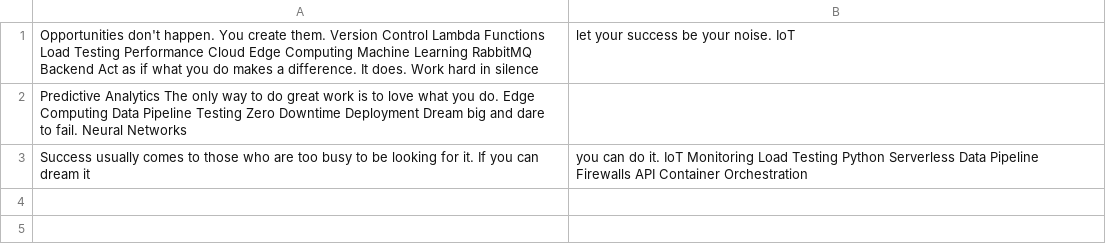
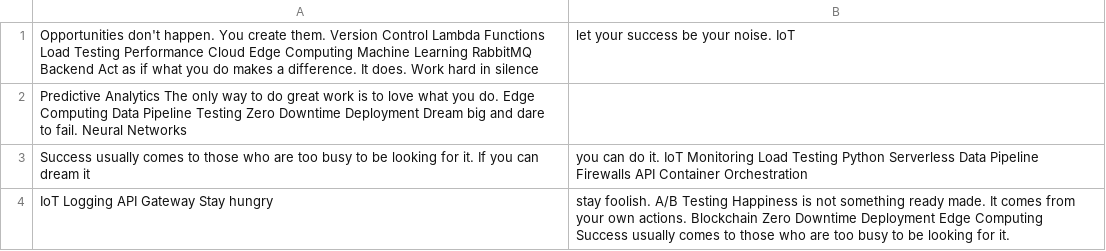
Before and after one commit to grottolegends/greechroma, a CSV file: reports/data.csv, drawn as a sheet; the diff names each change by its address in the sheet, - before the commit and + after, or states it on an @@ line.

Commit message:
Updated reports

```diff
--- a/reports/data.csv
+++ b/reports/data.csv
+row 4: IoT Logging API Gateway Stay hungry | stay foolish. A/B Testing Happiness is not something ready made. It comes from your own actions. Blockchain Zero Downtime Deployment Edge Computing Success usually comes to those who are too busy to be looking for it.
```
Also changed, not shown: 4 other files.
